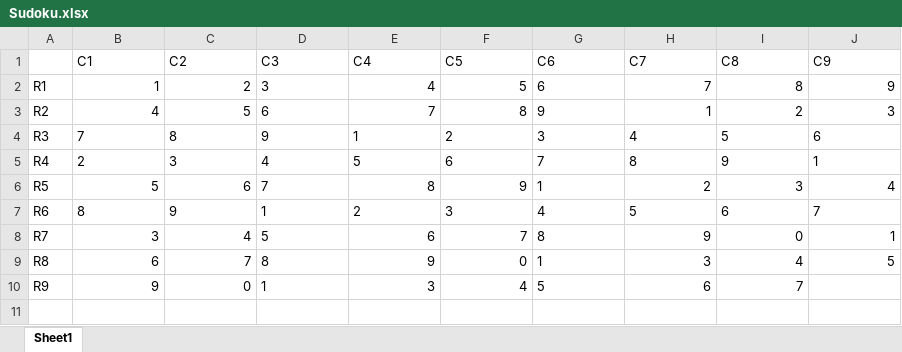
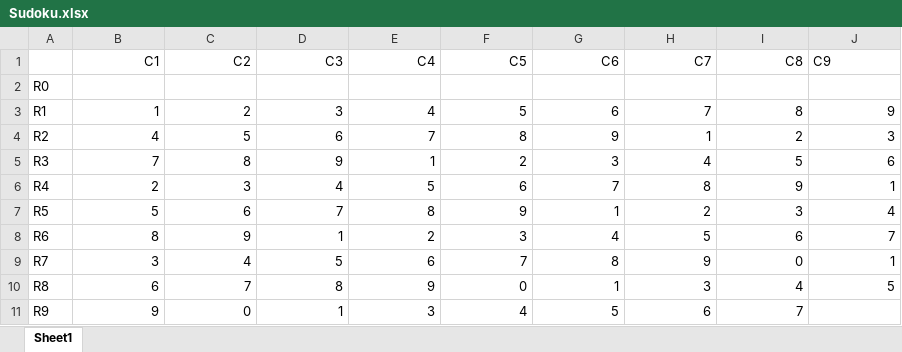
Before and after one commit to sm0rts/Sudoku_Solver, an Excel workbook: Sudoku.xlsx, sheet Sheet1, drawn as a sheet; values as stored, in another font and other column widths than the file's, no borders; addresses are those after the commit; the diff names each change by its address in the sheet, - before the commit and + after, or states it on an @@ line.

Commit message:
Added functionality that makes an array of cell class objects. The class method identify() lists the location of a given cell and the value it contains (or the value it can be if the value is not set)

```diff
--- a/Sudoku.xlsx (sheet Sheet1)
+++ b/Sudoku.xlsx (sheet Sheet1)
-B1:I1 alignment: left
+B1:I1 alignment: right
+row 2: R0
-D3:D4 alignment: left
+D3:D4 alignment: right
-G3:G4 alignment: left
+G3:G4 alignment: right
-B5:J6 alignment: left
+B5:J6 alignment: right
-D7 alignment: left
+D7 alignment: right
-G7 alignment: left
+G7 alignment: right
-B8:J8 alignment: left
+B8:J8 alignment: right
-D9:D11 alignment: left
+D9:D11 alignment: right
-G9:G11 alignment: left
+G9:G11 alignment: right
```
Also changed, not shown: 1 other file.
